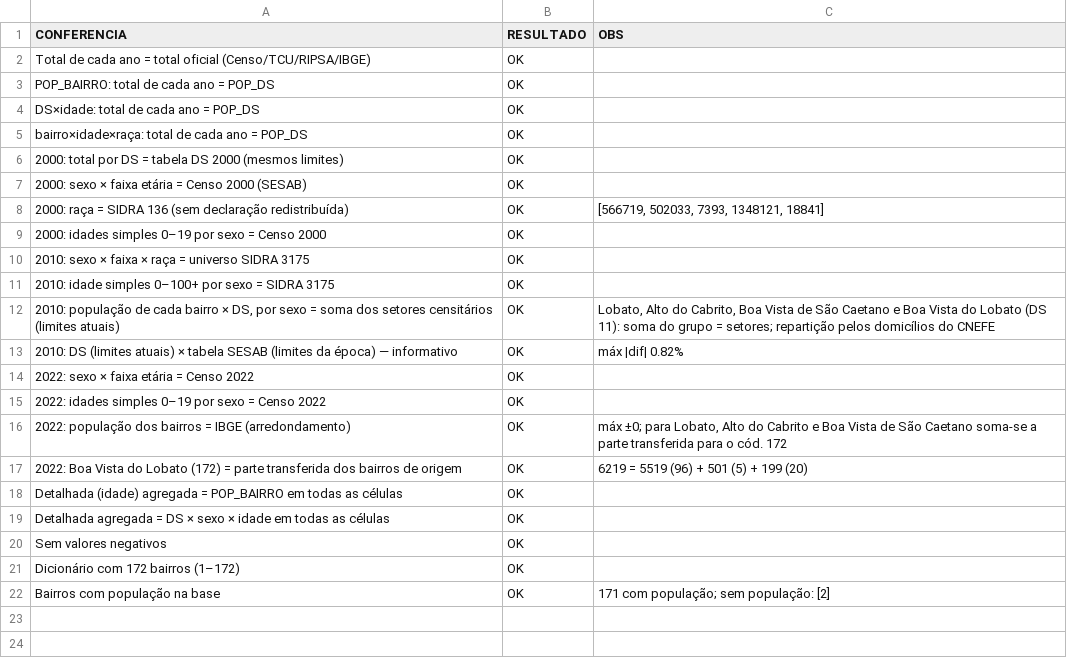
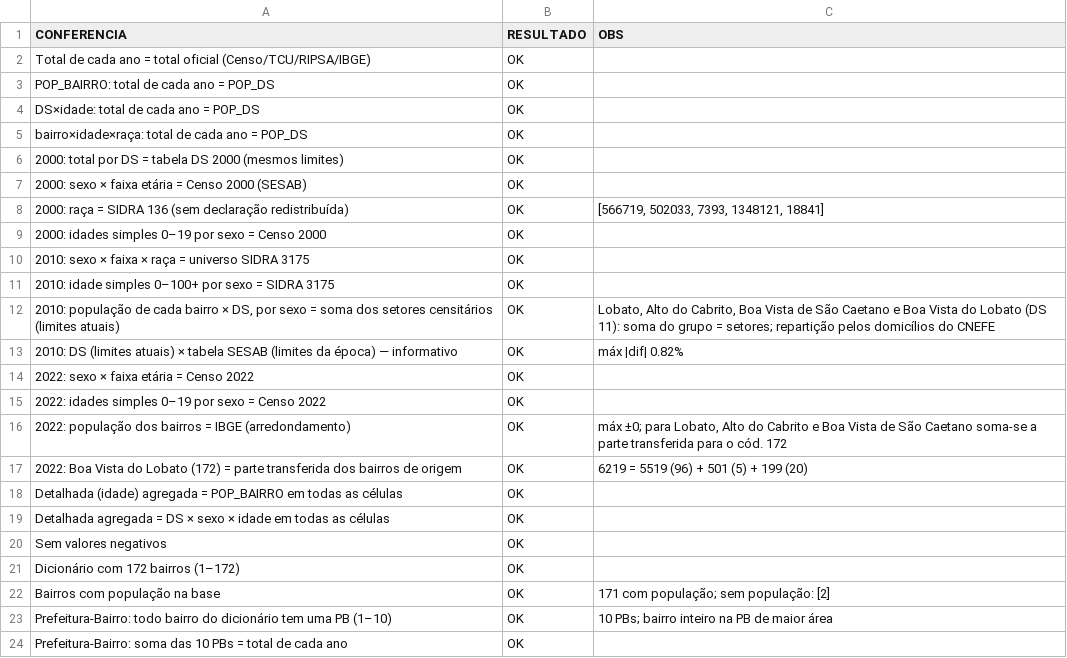
Before and after one commit to 05071982/Protocolo-metodologico-populacao-salvador-ds-raca, a CSV file: resultados/validacao_v5_1.csv, drawn as a sheet.

```diff
--- a/resultados/validacao_v5_1.csv
+++ b/resultados/validacao_v5_1.csv
@@ -22 +22,3 @@ Dicionário com 172 bairros (1–172),OK,
 Bairros com população na base,OK,171 com população; sem população: [2]
+Prefeitura-Bairro: todo bairro do dicionário tem uma PB (1–10),OK,10 PBs; bairro inteiro na PB de maior área
+Prefeitura-Bairro: soma das 10 PBs = total de cada ano,OK,
```
Also changed, not shown: 22 other files.
